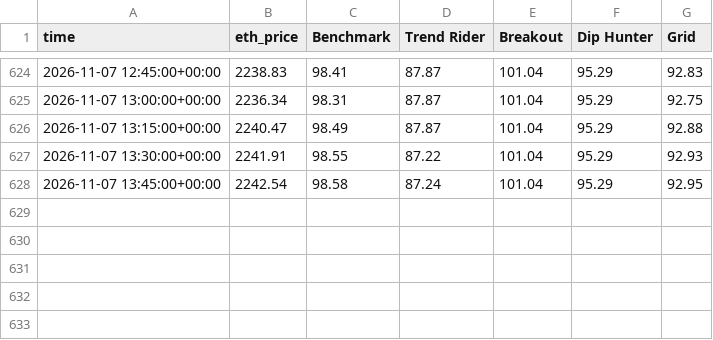
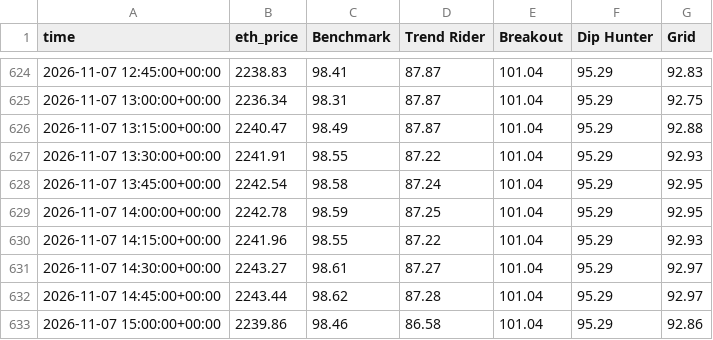
Before and after one commit to skeatonbeat-bot/bot-lab, a CSV file: live/equity_15min_ETH.csv, drawn as a sheet; only a part is shown, gaps mark what is left out.

```diff
--- a/live/equity_15min_ETH.csv
+++ b/live/equity_15min_ETH.csv
@@ -628 +628,6 @@ time,eth_price,Benchmark,Trend Rider,Breakout,Dip Hunter,Grid
 2026-11-07 13:45:00+00:00,2242.54,98.58,87.24,101.04,95.29,92.95
+2026-11-07 14:00:00+00:00,2242.78,98.59,87.25,101.04,95.29,92.95
+2026-11-07 14:15:00+00:00,2241.96,98.55,87.22,101.04,95.29,92.93
+2026-11-07 14:30:00+00:00,2243.27,98.61,87.27,101.04,95.29,92.97
+2026-11-07 14:45:00+00:00,2243.44,98.62,87.28,101.04,95.29,92.97
+2026-11-07 15:00:00+00:00,2239.86,98.46,86.58,101.04,95.29,92.86
```
Also changed, not shown: live/equity_15min.csv, live/equity_15min_DOGE.csv, 28 other files.
